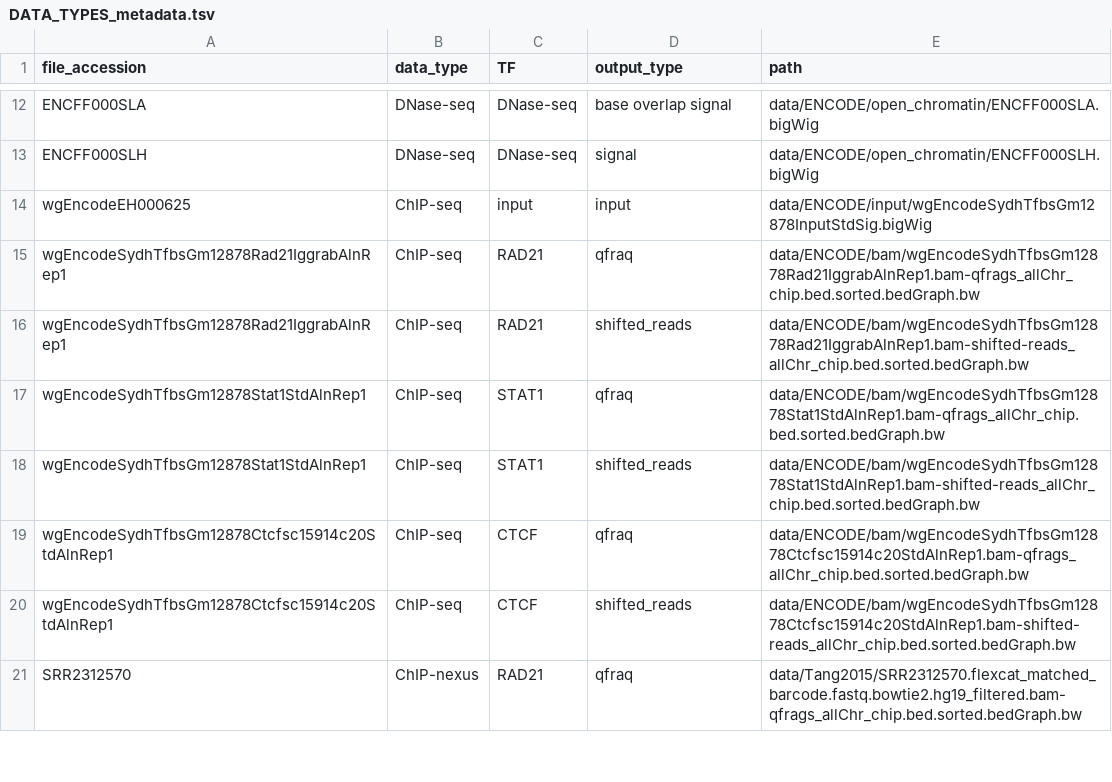
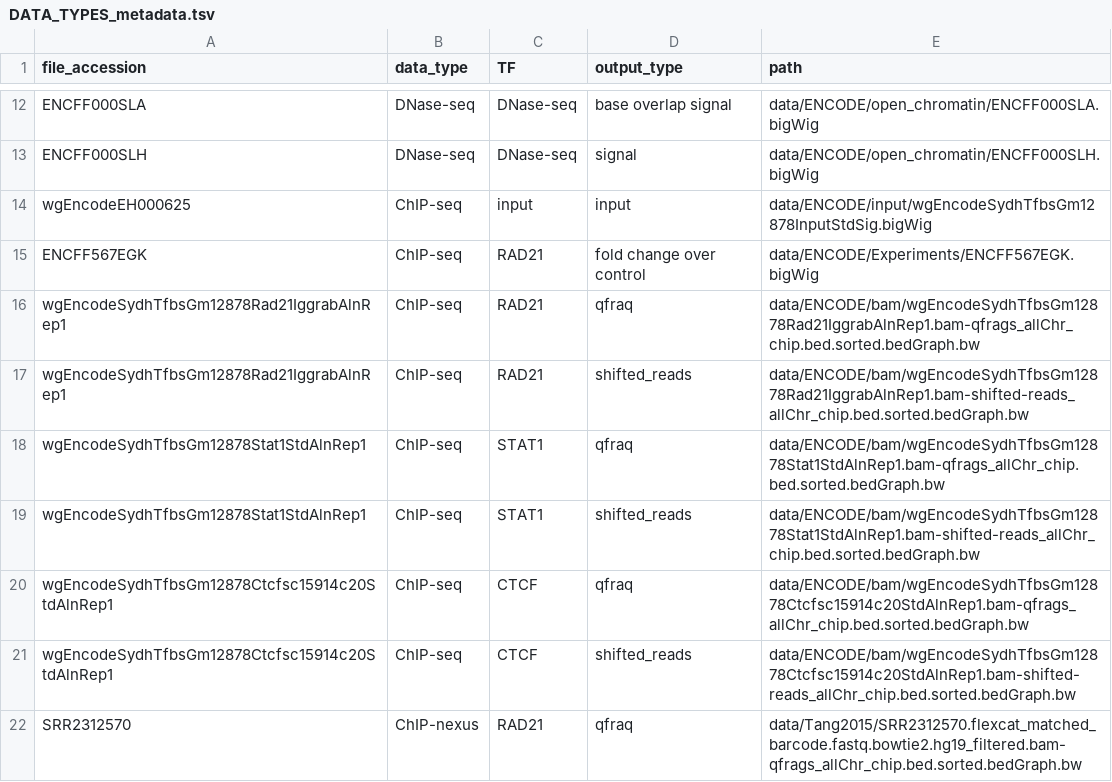
Before and after one commit to ibn-salem/sevenC_analysis, a TSV file: data/DATA_TYPES_metadata.tsv, drawn as a sheet; only a part is shown, gaps mark what is left out.

Commit message:
add fold change data for RAD21 to data types table

```diff
--- a/data/DATA_TYPES_metadata.tsv
+++ b/data/DATA_TYPES_metadata.tsv
@@ -14,2 +14,3 @@ ENCFF000SLH	DNase-seq	DNase-seq	signal	data/ENCODE/open_chromatin/ENCFF000SLH.bi
 wgEncodeEH000625	ChIP-seq	input	input	data/ENCODE/input/wgEncodeSydhTfbsGm12878InputStdSig.bigWig
+ENCFF567EGK	ChIP-seq	RAD21	fold change over control	data/ENCODE/Experiments/ENCFF567EGK.bigWig
 wgEncodeSydhTfbsGm12878Rad21IggrabAlnRep1	ChIP-seq	RAD21	qfraq	data/ENCODE/bam/wgEncodeSydhTfbsGm12878Rad21IggrabAlnRep1.bam-qfrags_allChr_chip.bed.sorted.bedGraph.bw
```
